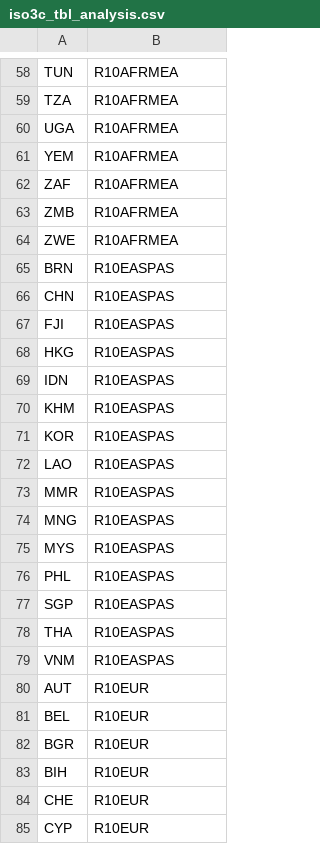
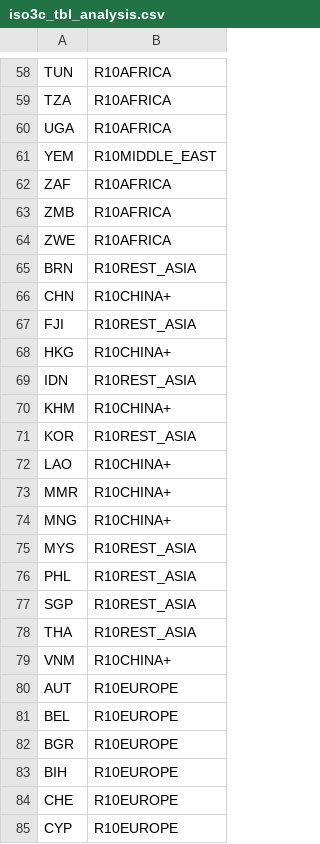
Before and after one commit to setupelz/repl_2023_carbondebt, a CSV file: Data/processed/iso3c_tbl_analysis.csv, drawn as a sheet; only a part is shown, gaps mark what is left out; the diff covers the shown part only; the diff names each change by its address in the sheet, - before the commit and + after, or states it on an @@ line.

```diff
--- a/Data/processed/iso3c_tbl_analysis.csv
+++ b/Data/processed/iso3c_tbl_analysis.csv
-B58:B60: R10AFRMEA
+B58:B60: R10AFRICA
-B61: R10AFRMEA
+B61: R10MIDDLE_EAST
-B62:B64: R10AFRMEA
+B62:B64: R10AFRICA
-B65: R10EASPAS
+B65: R10REST_ASIA
-B66: R10EASPAS
+B66: R10CHINA+
-B67: R10EASPAS
+B67: R10REST_ASIA
-B68: R10EASPAS
+B68: R10CHINA+
-B69: R10EASPAS
+B69: R10REST_ASIA
-B70: R10EASPAS
+B70: R10CHINA+
-B71: R10EASPAS
+B71: R10REST_ASIA
-B72:B74: R10EASPAS
+B72:B74: R10CHINA+
-B75:B78: R10EASPAS
+B75:B78: R10REST_ASIA
-B79: R10EASPAS
+B79: R10CHINA+
-B80:B85: R10EUR
+B80:B85: R10EUROPE
```
Also changed, not shown: 136 edited cells elsewhere in this file, Data/processed/nztargetyears.csv, Manuscript/Tables/iso3cmiss.csv, 41 other files.
